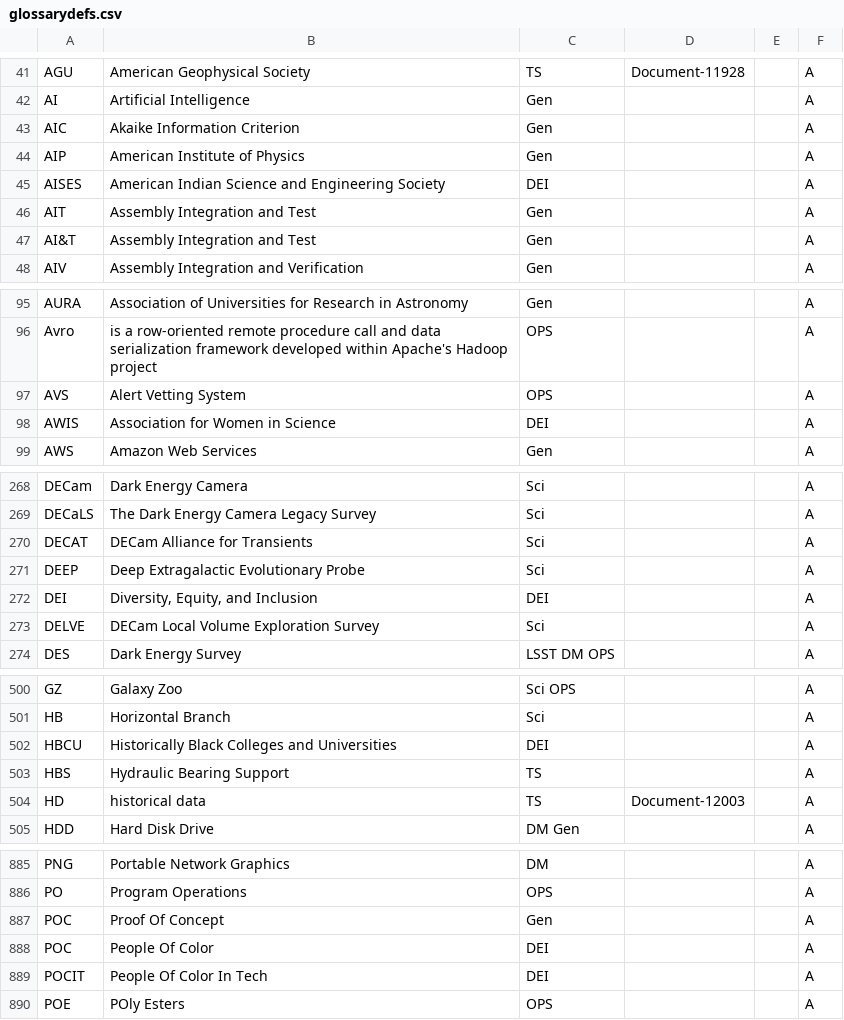
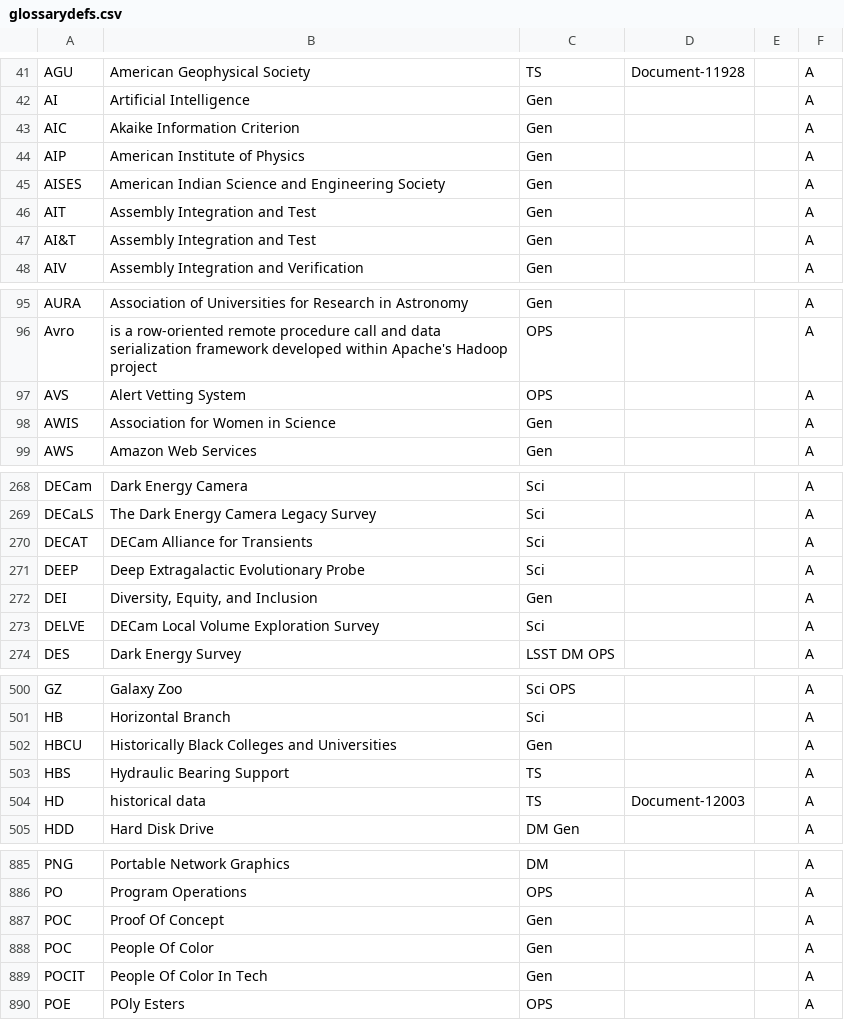
Before and after one commit to lsst/lsst-texmf, a CSV file: etc/glossarydefs.csv, drawn as a sheet; only a part is shown, gaps mark what is left out; the diff covers the shown part only.

Commit message:
general terms

```diff
--- a/etc/glossarydefs.csv
+++ b/etc/glossarydefs.csv
@@ -44,3 +44,3 @@ AIC,Akaike Information Criterion,Gen,,,A
 AIP,American Institute of Physics,Gen,,,A
-AISES,American Indian Science and Engineering Society,DEI,,,A
+AISES,American Indian Science and Engineering Society,Gen,,,A
 AIT,Assembly Integration and Test,Gen,,,A
@@ -97,3 +97,3 @@ Avro,is a row-oriented remote procedure call and data serialization framework de
 AVS,Alert Vetting System,OPS,,,A
-AWIS,Association for Women in Science,DEI,,,A
+AWIS,Association for Women in Science,Gen,,,A
 AWS,Amazon Web Services,Gen,,,A
@@ -271,3 +271,3 @@ DECAT,DECam Alliance for Transients,Sci,,,A
 DEEP,Deep Extragalactic Evolutionary Probe,Sci,,,A
-DEI,"Diversity, Equity, and Inclusion",DEI,,,A
+DEI,"Diversity, Equity, and Inclusion",Gen,,,A
 DELVE,DECam Local Volume Exploration Survey,Sci,,,A
@@ -501,3 +501,3 @@ GZ,Galaxy Zoo,Sci OPS,,,A
 HB,Horizontal Branch,Sci,,,A
-HBCU,Historically Black Colleges and Universities,DEI,,,A
+HBCU,Historically Black Colleges and Universities,Gen,,,A
 HBS,Hydraulic Bearing Support,TS,,,A
@@ -887,4 +887,4 @@ PO,Program Operations,OPS,,,A
 POC,Proof Of Concept,Gen,,,A
-POC,People Of Color,DEI,,,A
-POCIT,People Of Color In Tech,DEI,,,A
+POC,People Of Color,Gen,,,A
+POCIT,People Of Color In Tech,Gen,,,A
 POE,POly Esters,OPS,,,A
```
Also changed, not shown: 14 edited cells elsewhere in this file.
